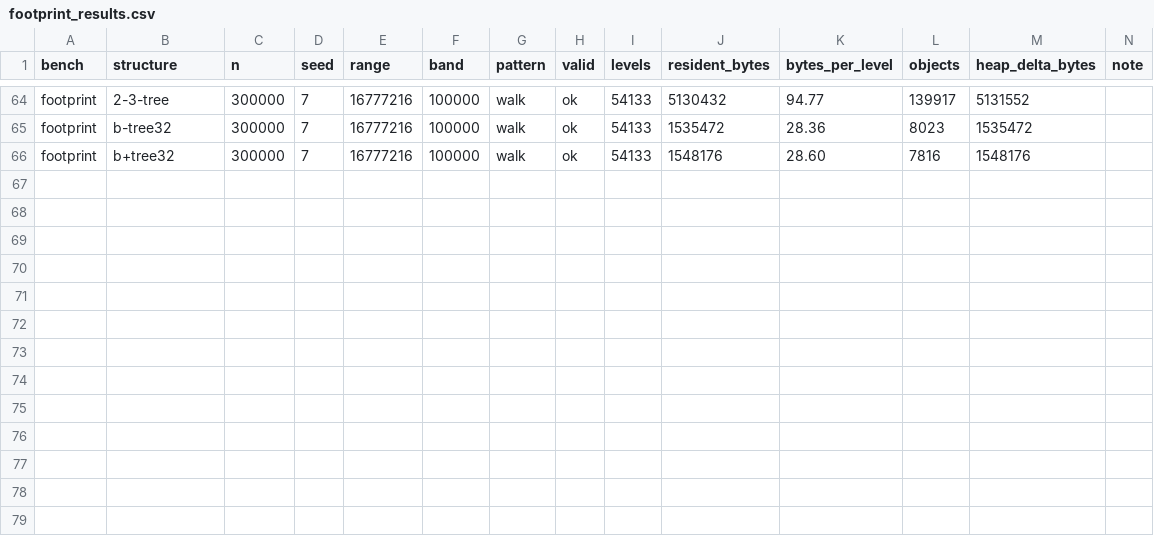
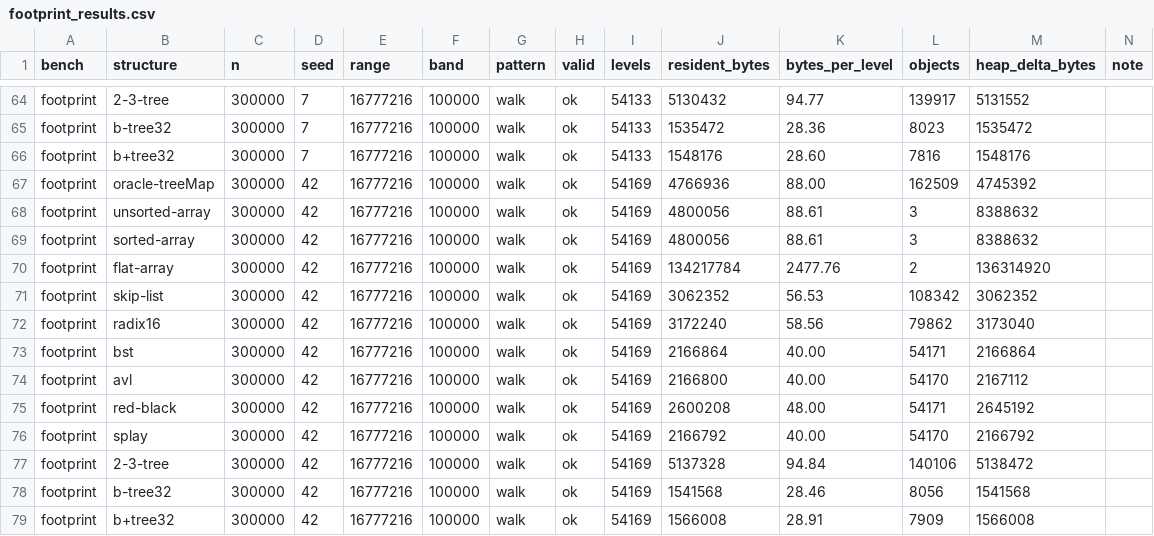
Before and after one commit to konarkrathor-collab/Cambio, a CSV file: benchmark/results/footprint_results.csv, drawn as a sheet; only a part is shown, gaps mark what is left out; the diff names each change by its address in the sheet, - before the commit and + after, or states it on an @@ line.

Commit message:
Stage 7b: final measurements, documents brought up to date, README, DEMO, final report
- documentation/results/: the final run's raw output (benchmark lab, parity gates and
  timing, scan timing at V=7/12/20, simulator, threshold study, drills, soak, verify-all)
- RESULTS.md Run 15; docs 03 and 05 with production versus benchmark and what changed
  after Stage 0 (the ladder is a B+ tree; every other pick stands)
- doc 04: each original target kept and marked met or missed with its measurement
- docs 00, 01, 02, 06, 07 and the index rewritten to describe the system as built
- root README (architecture, quick start, gates, results, limitations), DEMO.md,
  10_final_report.md
- F3: the DEMO loophole now uses pairs the feed never streams (USD/SGD, USD/HKD,
  SGD/HKD) and is disabled while the badge says LIVE; frontend/e2e/demo-script.mjs
  follows DEMO.md against start-all.sh
- feed/symbols.json note corrected (INR pairs cannot be derived from live ticks)

```diff
--- a/benchmark/results/footprint_results.csv
+++ b/benchmark/results/footprint_results.csv
+row 67: footprint | oracle-treeMap | 300000 | 42 | 16777216 | 100000 | walk | ok | 54169 | 4766936 | 88.00 | 162509 | 4745392
+row 68: footprint | unsorted-array | 300000 | 42 | 16777216 | 100000 | walk | ok | 54169 | 4800056 | 88.61 | 3 | 8388632
+row 69: footprint | sorted-array | 300000 | 42 | 16777216 | 100000 | walk | ok | 54169 | 4800056 | 88.61 | 3 | 8388632
+row 70: footprint | flat-array | 300000 | 42 | 16777216 | 100000 | walk | ok | 54169 | 134217784 | 2477.76 | 2 | 136314920
+row 71: footprint | skip-list | 300000 | 42 | 16777216 | 100000 | walk | ok | 54169 | 3062352 | 56.53 | 108342 | 3062352
+row 72: footprint | radix16 | 300000 | 42 | 16777216 | 100000 | walk | ok | 54169 | 3172240 | 58.56 | 79862 | 3173040
+row 73: footprint | bst | 300000 | 42 | 16777216 | 100000 | walk | ok | 54169 | 2166864 | 40.00 | 54171 | 2166864
+row 74: footprint | avl | 300000 | 42 | 16777216 | 100000 | walk | ok | 54169 | 2166800 | 40.00 | 54170 | 2167112
+row 75: footprint | red-black | 300000 | 42 | 16777216 | 100000 | walk | ok | 54169 | 2600208 | 48.00 | 54171 | 2645192
+row 76: footprint | splay | 300000 | 42 | 16777216 | 100000 | walk | ok | 54169 | 2166792 | 40.00 | 54170 | 2166792
+row 77: footprint | 2-3-tree | 300000 | 42 | 16777216 | 100000 | walk | ok | 54169 | 5137328 | 94.84 | 140106 | 5138472
+row 78: footprint | b-tree32 | 300000 | 42 | 16777216 | 100000 | walk | ok | 54169 | 1541568 | 28.46 | 8056 | 1541568
+row 79: footprint | b+tree32 | 300000 | 42 | 16777216 | 100000 | walk | ok | 54169 | 1566008 | 28.91 | 7909 | 1566008
```
Also changed, not shown: 45 other files.
